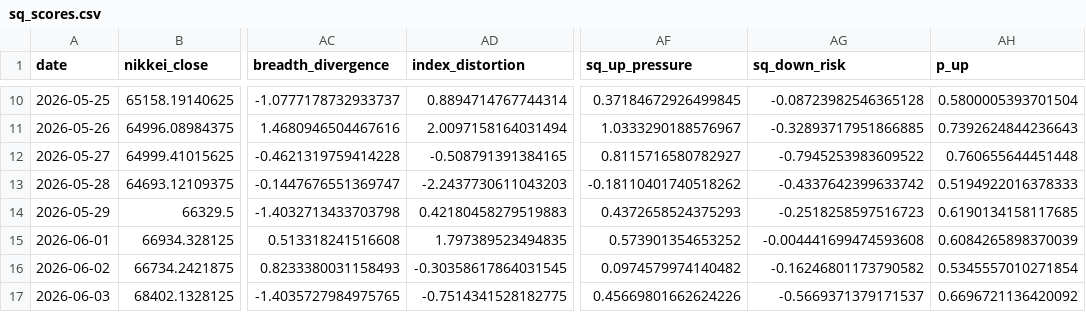
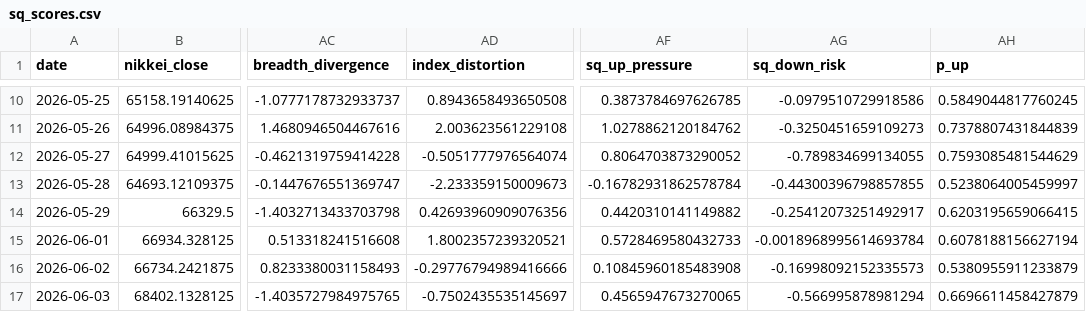
Before and after one commit to you202007/kabu, a CSV file: outputs/sq_scores.csv, drawn as a sheet; only a part is shown, gaps mark what is left out; the diff covers the shown part only; the diff names each change by its address in the sheet, - before the commit and + after, or states it on an @@ line.

```diff
--- a/outputs/sq_scores.csv
+++ b/outputs/sq_scores.csv
-AD10 (index_distortion): 0.8894714767744314
+AD10 (index_distortion): 0.8943658493650508
-AF10 (sq_up_pressure): 0.37184672926499845
+AF10 (sq_up_pressure): 0.3873784697626785
-AG10 (sq_down_risk): -0.08723982546365128
+AG10 (sq_down_risk): -0.0979510729918586
-AH10 (p_up): 0.5800005393701504
+AH10 (p_up): 0.5849044817760245
-AD11 (index_distortion): 2.0097158164031494
+AD11 (index_distortion): 2.003623561229108
-AF11 (sq_up_pressure): 1.0333290188576967
+AF11 (sq_up_pressure): 1.0278862120184762
-AG11 (sq_down_risk): -0.32893717951866885
+AG11 (sq_down_risk): -0.3250451659109273
-AH11 (p_up): 0.7392624844236643
+AH11 (p_up): 0.7378807431844839
-AD12 (index_distortion): -0.508791391384165
+AD12 (index_distortion): -0.5051777976564074
-AF12 (sq_up_pressure): 0.8115716580782927
+AF12 (sq_up_pressure): 0.8064703873290052
-AG12 (sq_down_risk): -0.7945253983609522
+AG12 (sq_down_risk): -0.789834699134055
-AH12 (p_up): 0.760655644451448
+AH12 (p_up): 0.7593085481544629
-AD13 (index_distortion): -2.2437730611043203
+AD13 (index_distortion): -2.233359150009673
-AF13 (sq_up_pressure): -0.18110401740518262
+AF13 (sq_up_pressure): -0.16782931862578784
-AG13 (sq_down_risk): -0.4337642399633742
+AG13 (sq_down_risk): -0.44300396798857855
-AH13 (p_up): 0.5194922016378333
+AH13 (p_up): 0.5238064005459997
-AD14 (index_distortion): 0.42180458279519883
+AD14 (index_distortion): 0.42693960909076356
-AF14 (sq_up_pressure): 0.4372658524375293
+AF14 (sq_up_pressure): 0.4420310141149882
-AG14 (sq_down_risk): -0.2518258597516723
+AG14 (sq_down_risk): -0.25412073251492917
-AH14 (p_up): 0.6190134158117685
+AH14 (p_up): 0.6203195659066415
-AD15 (index_distortion): 1.797389523494835
+AD15 (index_distortion): 1.8002357239320521
-AF15 (sq_up_pressure): 0.573901354653252
+AF15 (sq_up_pressure): 0.5728469580432733
-AG15 (sq_down_risk): -0.004441699474593608
+AG15 (sq_down_risk): -0.0018968995614693784
-AH15 (p_up): 0.6084265898370039
+AH15 (p_up): 0.6078188156627194
-AD16 (index_distortion): -0.30358617864031545
+AD16 (index_distortion): -0.29776794989416666
-AF16 (sq_up_pressure): 0.0974579974140482
+AF16 (sq_up_pressure): 0.10845960185483908
-AG16 (sq_down_risk): -0.16246801173790582
+AG16 (sq_down_risk): -0.16998092152335573
-AH16 (p_up): 0.5345557010271854
+AH16 (p_up): 0.5380955911233879
-AD17 (index_distortion): -0.7514341528182775
+AD17 (index_distortion): -0.7502435535145697
-AF17 (sq_up_pressure): 0.45669801662624226
+AF17 (sq_up_pressure): 0.4565947673270065
-AG17 (sq_down_risk): -0.5669371379171537
+AG17 (sq_down_risk): -0.566995878981294
-AH17 (p_up): 0.6696721136420092
+AH17 (p_up): 0.6696611458427879
```
Also changed, not shown: 77 edited cells elsewhere in this file, outputs/sq_contributions.csv, 8 other files.
